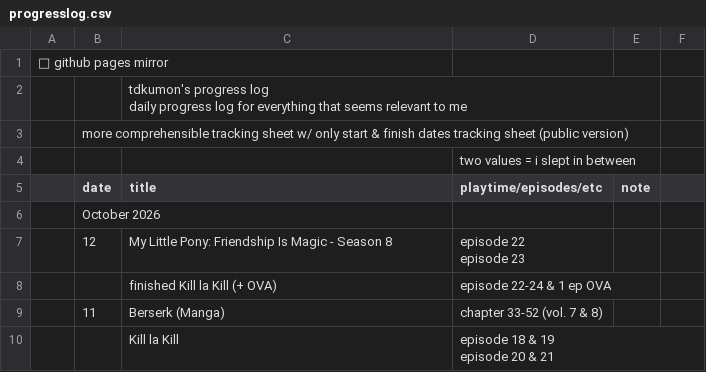
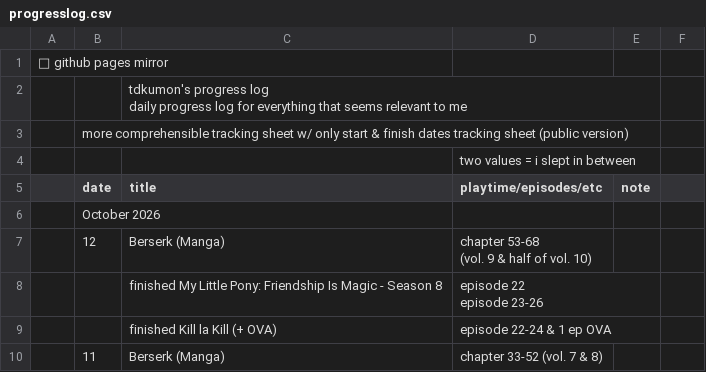
Before and after one commit to tdkumon/google-sheets-mirror, a CSV file: progresslog.csv, drawn as a sheet; only a part is shown; the shorter side is filled out with more unchanged rows; removed rows and columns are numbered as before the commit, all else as after; ↵ is a line break in a cell; the diff names each change by its address in the sheet, - before the commit and + after, or states it on an @@ line.

```diff
--- a/progresslog.csv
+++ b/progresslog.csv
-row 7:  | 12 | My Little Pony: Friendship Is Magic - Season 8 | episode 22 ↵ episode 23
+row 7:  | 12 | Berserk (Manga) | chapter 53-68 ↵ (vol. 9 & half of vol. 10)
+row 8:  |  | finished My Little Pony: Friendship Is Magic - Season 8 | episode 22 ↵ episode 23-26
```
Also changed, not shown: 1 other file.
